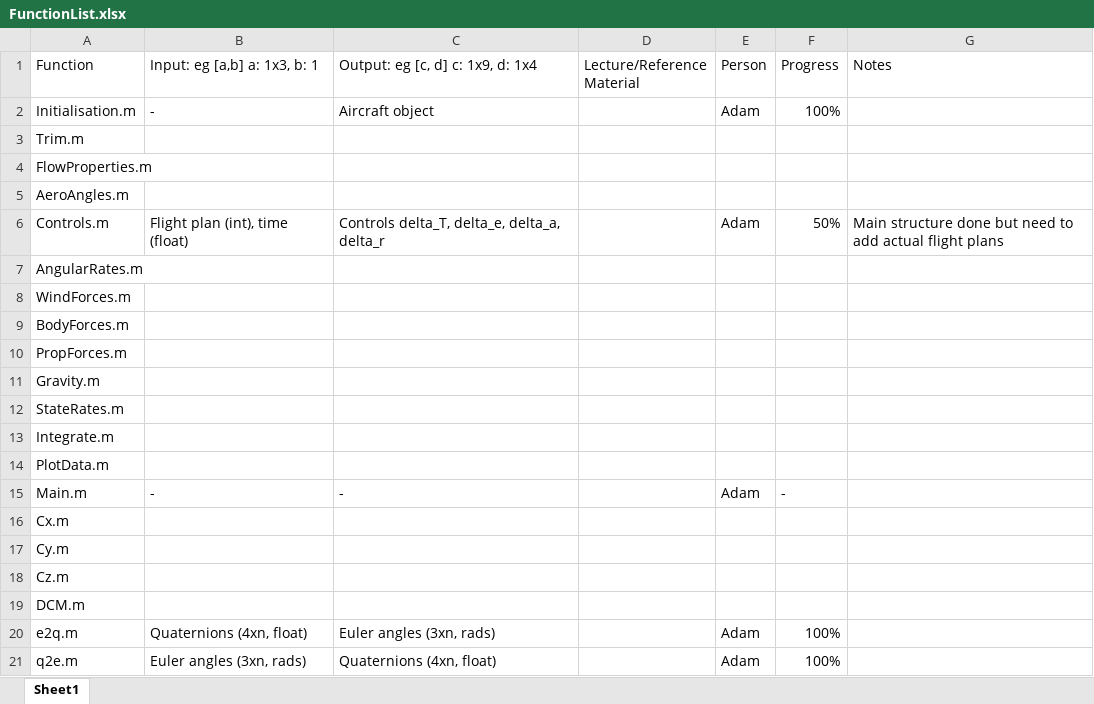
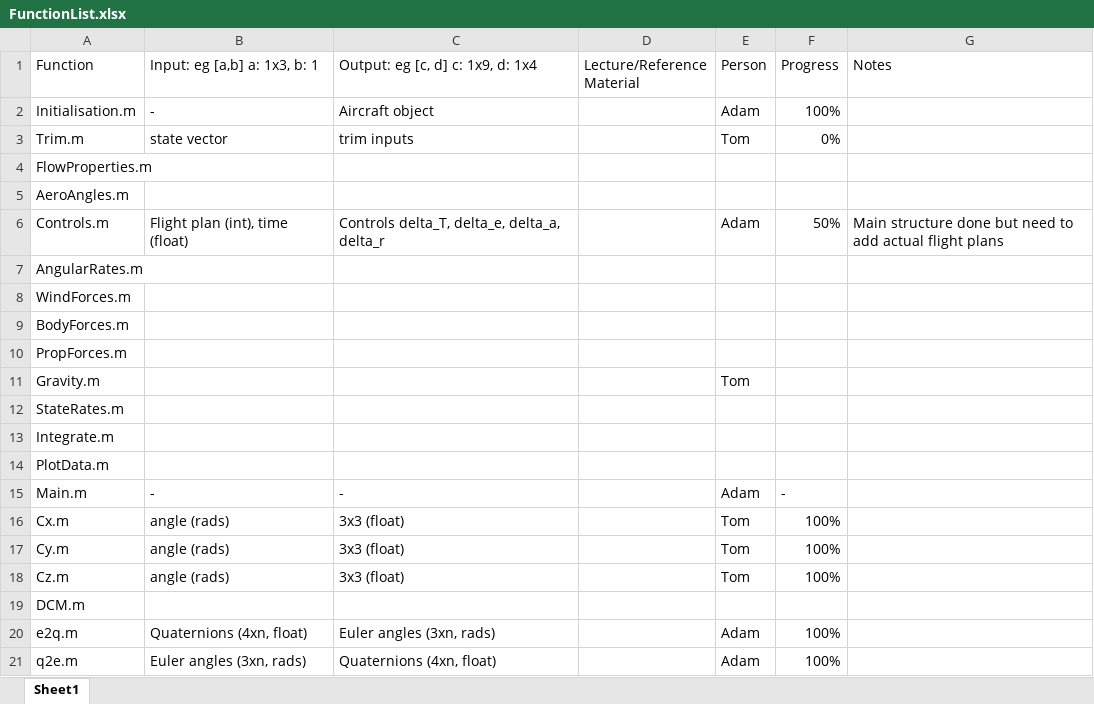
Before and after one commit to spikeypenguin123/flightmechASS3, an Excel workbook: FunctionList.xlsx, sheet Sheet1, drawn as a sheet; values as stored, in another font and other column widths than the file's, no borders; the diff names each change by its address in the sheet, - before the commit and + after, or states it on an @@ line.

```diff
--- a/FunctionList.xlsx (sheet Sheet1)
+++ b/FunctionList.xlsx (sheet Sheet1)
-B3 (Input: eg [a,b] a: 1x3, b: 1): (empty)
+B3 (Input: eg [a,b] a: 1x3, b: 1): state vector
-C3 (Output: eg [c, d] c: 1x9, d: 1x4): (empty)
+C3 (Output: eg [c, d] c: 1x9, d: 1x4): trim inputs
-E3 (Person): (empty)
+E3 (Person): Tom
-F3 (Progress): (empty)
+F3 (Progress): 0%
-E11 (Person): (empty)
+E11 (Person): Tom
-B16:B18 (Input: eg [a,b] a: 1x3, b: 1): (empty)
+B16:B18 (Input: eg [a,b] a: 1x3, b: 1): angle (rads)
-C16:C18 (Output: eg [c, d] c: 1x9, d: 1x4): (empty)
+C16:C18 (Output: eg [c, d] c: 1x9, d: 1x4): 3x3 (float)
-E16:E18 (Person): (empty)
+E16:E18 (Person): Tom
-F16:F18 (Progress): (empty)
+F16:F18 (Progress): 100%
```
Also changed, not shown: 4 other files.
